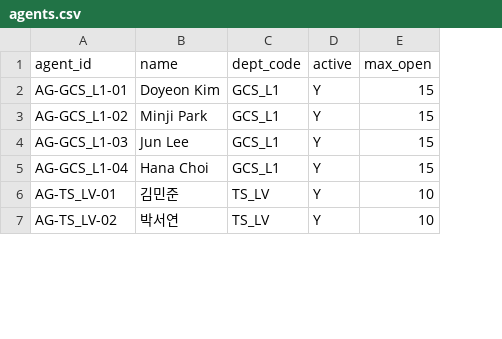
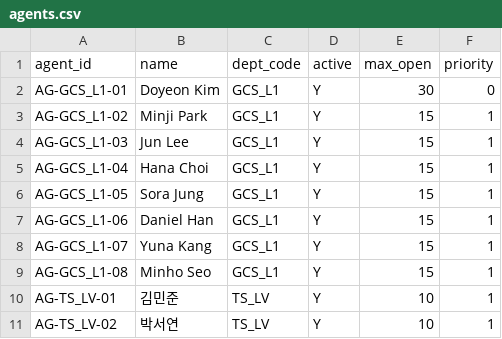
Before and after one commit to SKKU-LS-1-Team1/cs-multi-agent-project, a CSV file: data/ref/agents.csv, drawn as a sheet; only a part is shown; the diff names each change by its address in the sheet, - before the commit and + after, or states it on an @@ line.

```diff
--- a/data/ref/agents.csv
+++ b/data/ref/agents.csv
+column F (priority), rows 2-5: 0 | 1 | 1 | 1; rows 10-11: 1 | 1
-E2 (max_open): 15
+E2 (max_open): 30
+row 6: AG-GCS_L1-05 | Sora Jung | GCS_L1 | Y | 15 | 1
+row 7: AG-GCS_L1-06 | Daniel Han | GCS_L1 | Y | 15 | 1
+row 8: AG-GCS_L1-07 | Yuna Kang | GCS_L1 | Y | 15 | 1
+row 9: AG-GCS_L1-08 | Minho Seo | GCS_L1 | Y | 15 | 1
```
Also changed, not shown: 5 other files.
